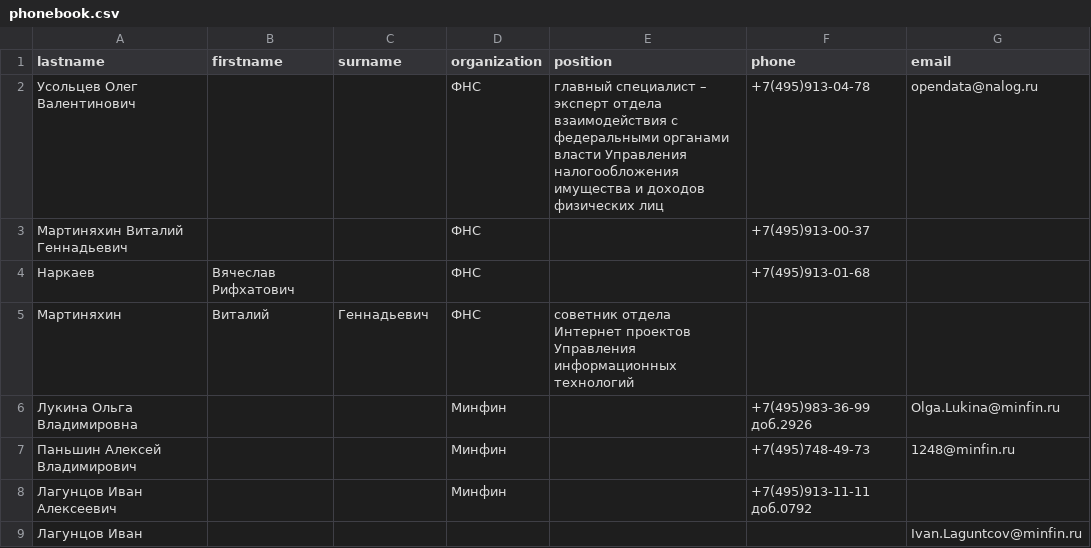
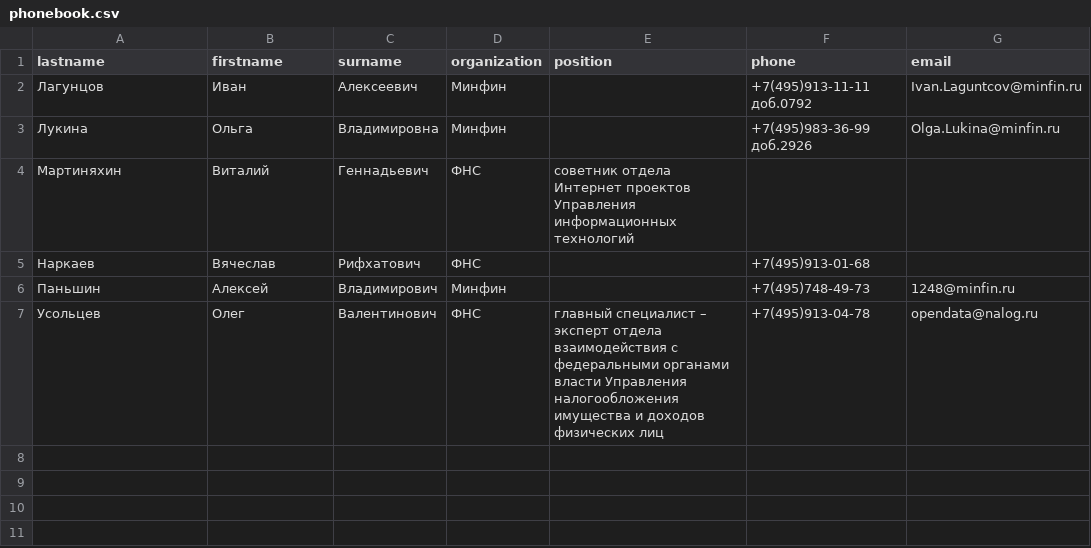
Before and after one commit to Inna949Festchuk/ReHomeTask, a CSV file: phonebook.csv, drawn as a sheet; removed rows and columns are numbered as before the commit, all else as after; the diff names each change by its address in the sheet, - before the commit and + after, or states it on an @@ line.

Commit message:
v1.0.2

```diff
--- a/phonebook.csv
+++ b/phonebook.csv
-row 2: Усольцев Олег Валентинович |  |  | ФНС | главный специалист – эксперт отдела взаимодействия с федеральными органами власти Управления налогообложения имущества и доходов физических лиц | +7(495)913-04-78 | opendata@nalog.ru
-row 3: Мартиняхин Виталий Геннадьевич |  |  | ФНС |  | +7(495)913-00-37
-row 4: Наркаев | Вячеслав Рифхатович |  | ФНС |  | +7(495)913-01-68
+row 2: Лагунцов | Иван | Алексеевич | Минфин |  | +7(495)913-11-11 доб.0792 | Ivan.Laguntcov@minfin.ru
+row 3: Лукина | Ольга | Владимировна | Минфин |  | +7(495)983-36-99 доб.2926 | Olga.Lukina@minfin.ru
-row 6: Лукина Ольга Владимировна |  |  | Минфин |  | +7(495)983-36-99 доб.2926 | Olga.Lukina@minfin.ru
+row 5: Наркаев | Вячеслав | Рифхатович | ФНС |  | +7(495)913-01-68
-A6 (lastname): Паньшин Алексей Владимирович
+A6 (lastname): Паньшин
-B6 (firstname): (empty)
+B6 (firstname): Алексей
-C6 (surname): (empty)
+C6 (surname): Владимирович
-row 8: Лагунцов Иван Алексеевич |  |  | Минфин |  | +7(495)913-11-11 доб.0792
-row 9: Лагунцов Иван |  |  |  |  |  | Ivan.Laguntcov@minfin.ru
+row 7: Усольцев | Олег | Валентинович | ФНС | главный специалист – эксперт отдела взаимодействия с федеральными органами власти Управления налогообложения имущества и доходов физических лиц | +7(495)913-04-78 | opendata@nalog.ru
```
